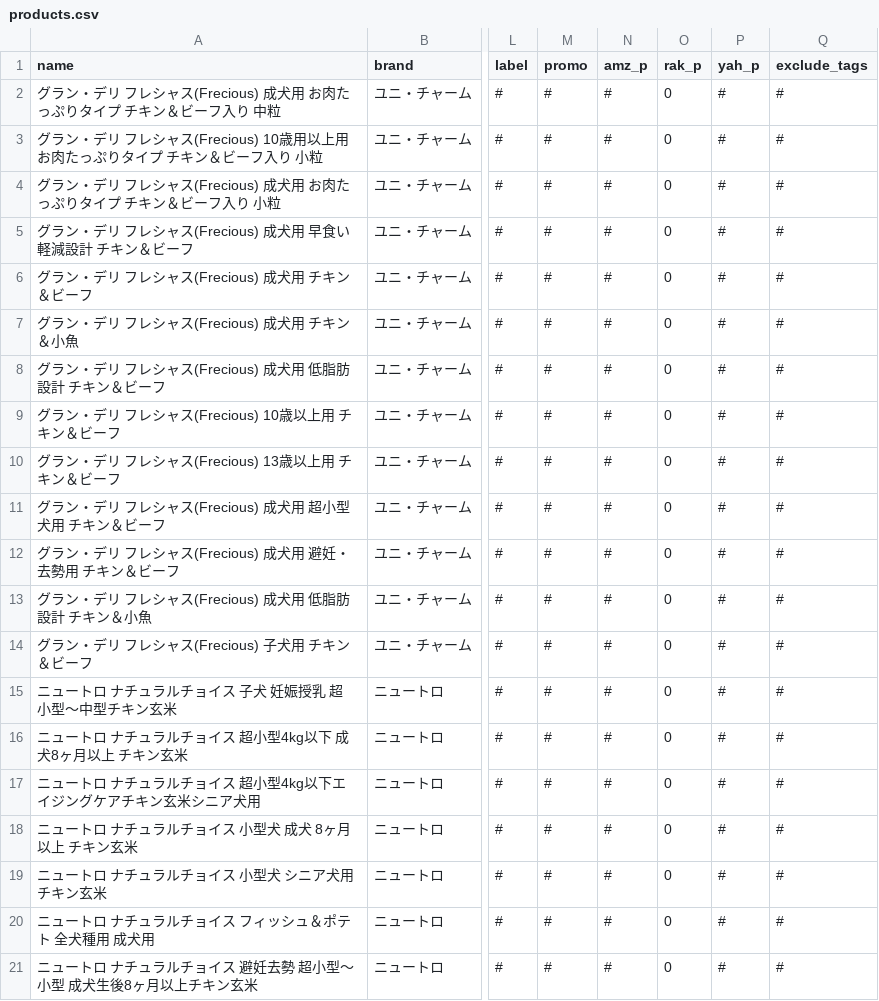
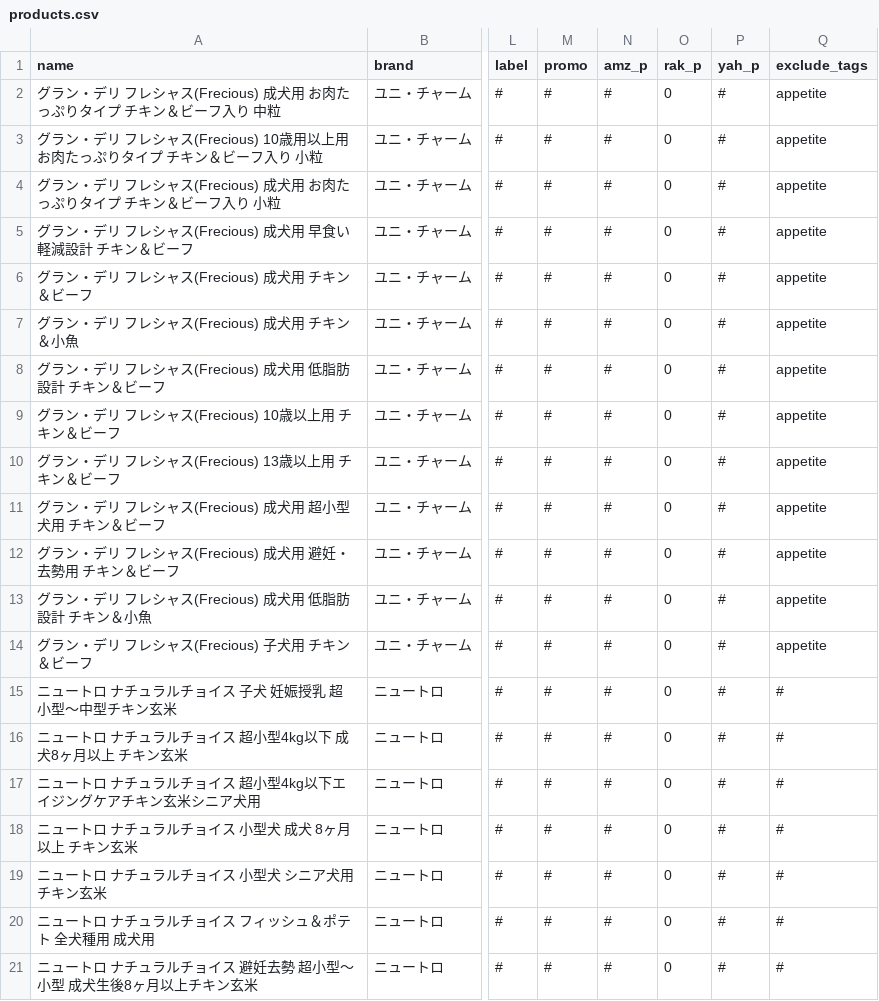
Before and after one commit to kyuni-f/pet925, a CSV file: data/products.csv, drawn as a sheet; only a part is shown, gaps mark what is left out; the diff names each change by its address in the sheet, - before the commit and + after, or states it on an @@ line.

```diff
--- a/data/products.csv
+++ b/data/products.csv
-Q2:Q14 (exclude_tags): #
+Q2:Q14 (exclude_tags): appetite
```
Also changed, not shown: 12 other files.
